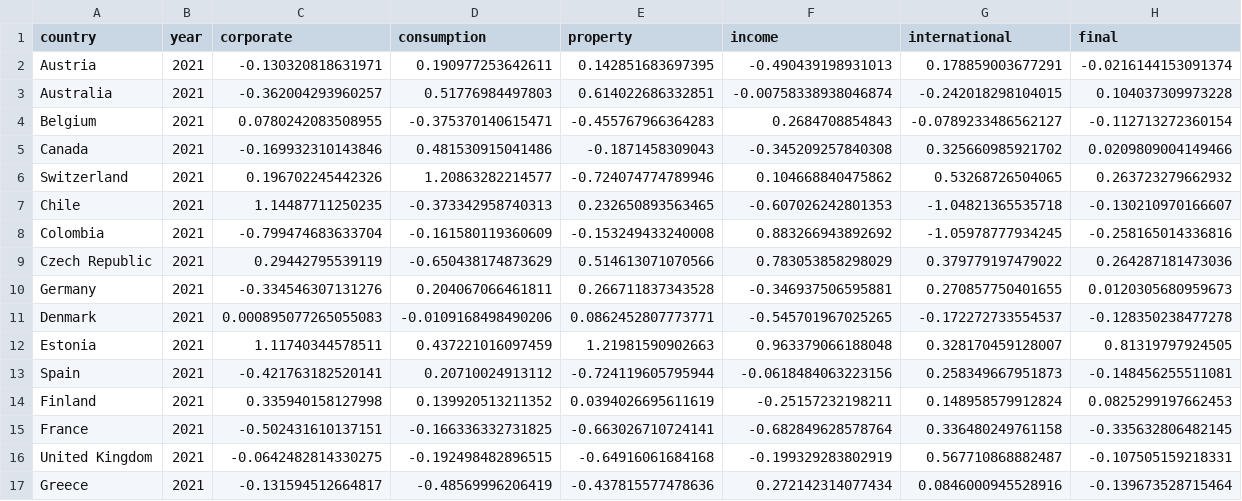
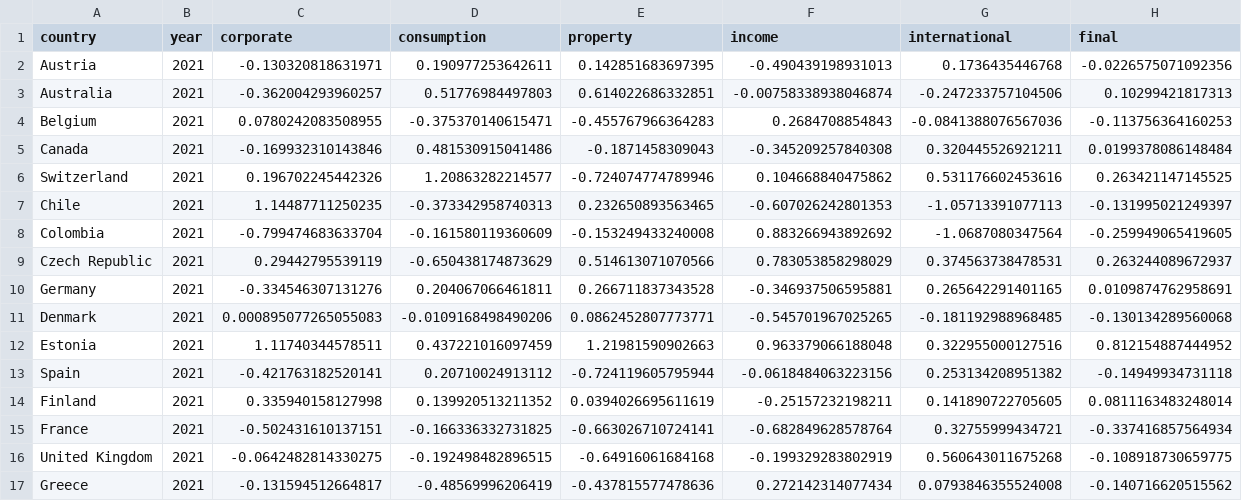
Before and after one commit to TaxFoundation/international-tax-competitiveness-index, a CSV file: final_outputs/categories_score.csv, drawn as a sheet; only a part is shown; the diff covers the shown part only.

```diff
--- a/final_outputs/categories_score.csv
+++ b/final_outputs/categories_score.csv
@@ -1,17 +1,17 @@
 "country","year","corporate","consumption","property","income","international","final"
-"Austria",2021,-0.130320818631971,0.190977253642611,0.142851683697395,-0.490439198931013,0.178859003677291,-0.0216144153091374
-"Australia",2021,-0.362004293960257,0.51776984497803,0.614022686332851,-0.00758338938046874,-0.242018298104015,0.104037309973228
-"Belgium",2021,0.0780242083508955,-0.375370140615471,-0.455767966364283,0.2684708854843,-0.0789233486562127,-0.112713272360154
-"Canada",2021,-0.169932310143846,0.481530915041486,-0.1871458309043,-0.345209257840308,0.325660985921702,0.0209809004149466
-"Switzerland",2021,0.196702245442326,1.20863282214577,-0.724074774789946,0.104668840475862,0.53268726504065,0.263723279662932
-"Chile",2021,1.14487711250235,-0.373342958740313,0.232650893563465,-0.607026242801353,-1.04821365535718,-0.130210970166607
-"Colombia",2021,-0.799474683633704,-0.161580119360609,-0.153249433240008,0.883266943892692,-1.05978777934245,-0.258165014336816
-"Czech Republic",2021,0.29442795539119,-0.650438174873629,0.514613071070566,0.783053858298029,0.379779197479022,0.264287181473036
-"Germany",2021,-0.334546307131276,0.204067066461811,0.266711837343528,-0.346937506595881,0.270857750401655,0.0120305680959673
-"Denmark",2021,0.000895077265055083,-0.0109168498490206,0.0862452807773771,-0.545701967025265,-0.172272733554537,-0.128350238477278
-"Estonia",2021,1.11740344578511,0.437221016097459,1.21981590902663,0.963379066188048,0.328170459128007,0.81319797924505
-"Spain",2021,-0.421763182520141,0.20710024913112,-0.724119605795944,-0.0618484063223156,0.258349667951873,-0.148456255511081
-"Finland",2021,0.335940158127998,0.139920513211352,0.0394026695611619,-0.25157232198211,0.148958579912824,0.0825299197662453
-"France",2021,-0.502431610137151,-0.166336332731825,-0.663026710724141,-0.682849628578764,0.336480249761158,-0.335632806482145
-"United Kingdom",2021,-0.0642482814330275,-0.192498482896515,-0.64916061684168,-0.199329283802919,0.567710868882487,-0.107505159218331
-"Greece",2021,-0.131594512664817,-0.48569996206419,-0.437815577478636,0.272142314077434,0.0846000945528916,-0.139673528715464
+"Austria",2021,-0.130320818631971,0.190977253642611,0.142851683697395,-0.490439198931013,0.1736435446768,-0.0226575071092356
+"Australia",2021,-0.362004293960257,0.51776984497803,0.614022686332851,-0.00758338938046874,-0.247233757104506,0.10299421817313
+"Belgium",2021,0.0780242083508955,-0.375370140615471,-0.455767966364283,0.2684708854843,-0.0841388076567036,-0.113756364160253
+"Canada",2021,-0.169932310143846,0.481530915041486,-0.1871458309043,-0.345209257840308,0.320445526921211,0.0199378086148484
+"Switzerland",2021,0.196702245442326,1.20863282214577,-0.724074774789946,0.104668840475862,0.531176602453616,0.263421147145525
+"Chile",2021,1.14487711250235,-0.373342958740313,0.232650893563465,-0.607026242801353,-1.05713391077113,-0.131995021249397
+"Colombia",2021,-0.799474683633704,-0.161580119360609,-0.153249433240008,0.883266943892692,-1.0687080347564,-0.259949065419605
+"Czech Republic",2021,0.29442795539119,-0.650438174873629,0.514613071070566,0.783053858298029,0.374563738478531,0.263244089672937
+"Germany",2021,-0.334546307131276,0.204067066461811,0.266711837343528,-0.346937506595881,0.265642291401165,0.0109874762958691
+"Denmark",2021,0.000895077265055083,-0.0109168498490206,0.0862452807773771,-0.545701967025265,-0.181192988968485,-0.130134289560068
+"Estonia",2021,1.11740344578511,0.437221016097459,1.21981590902663,0.963379066188048,0.322955000127516,0.812154887444952
+"Spain",2021,-0.421763182520141,0.20710024913112,-0.724119605795944,-0.0618484063223156,0.253134208951382,-0.14949934731118
+"Finland",2021,0.335940158127998,0.139920513211352,0.0394026695611619,-0.25157232198211,0.141890722705605,0.0811163483248014
+"France",2021,-0.502431610137151,-0.166336332731825,-0.663026710724141,-0.682849628578764,0.32755999434721,-0.337416857564934
+"United Kingdom",2021,-0.0642482814330275,-0.192498482896515,-0.64916061684168,-0.199329283802919,0.560643011675268,-0.108918730659775
+"Greece",2021,-0.131594512664817,-0.48569996206419,-0.437815577478636,0.272142314077434,0.0793846355524008,-0.140716620515562
```
Also changed, not shown: 42 edited cells elsewhere in this file, final_outputs/categories_correlation.csv, final_outputs/data_2020_run.csv, 19 other files.
